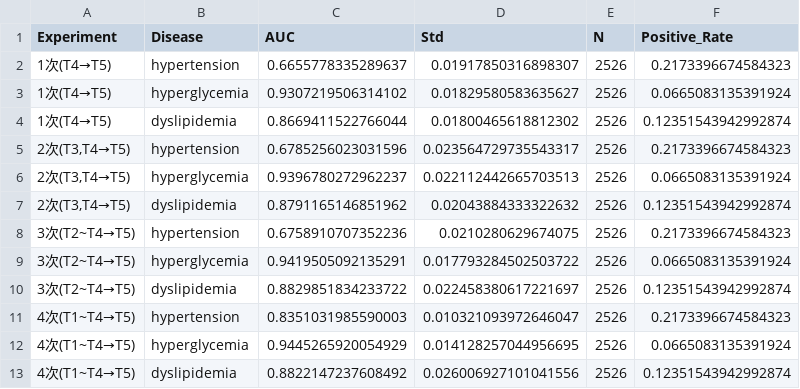
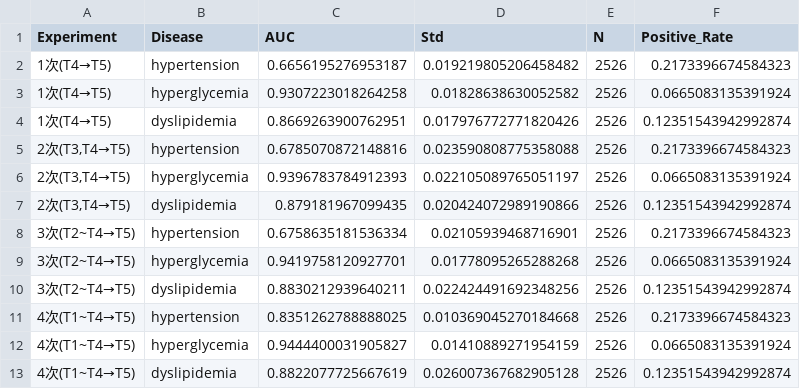
Before and after one commit to joechiboo/RiskPrediction-3H, a CSV file: results/checkup_frequency_experiment_results.csv, drawn as a sheet.

```diff
--- a/results/checkup_frequency_experiment_results.csv
+++ b/results/checkup_frequency_experiment_results.csv
@@ -1,13 +1,13 @@
 Experiment,Disease,AUC,Std,N,Positive_Rate
-1次(T4→T5),hypertension,0.6655778335289637,0.01917850316898307,2526,0.2173396674584323
-1次(T4→T5),hyperglycemia,0.9307219506314102,0.01829580583635627,2526,0.0665083135391924
-1次(T4→T5),dyslipidemia,0.8669411522766044,0.01800465618812302,2526,0.12351543942992874
-"2次(T3,T4→T5)",hypertension,0.6785256023031596,0.023564729735543317,2526,0.2173396674584323
-"2次(T3,T4→T5)",hyperglycemia,0.9396780272962237,0.022112442665703513,2526,0.0665083135391924
-"2次(T3,T4→T5)",dyslipidemia,0.8791165146851962,0.02043884333322632,2526,0.12351543942992874
-3次(T2~T4→T5),hypertension,0.6758910707352236,0.0210280629674075,2526,0.2173396674584323
-3次(T2~T4→T5),hyperglycemia,0.9419505092135291,0.017793284502503722,2526,0.0665083135391924
-3次(T2~T4→T5),dyslipidemia,0.8829851834233722,0.022458380617221697,2526,0.12351543942992874
-4次(T1~T4→T5),hypertension,0.8351031985590003,0.010321093972646047,2526,0.2173396674584323
-4次(T1~T4→T5),hyperglycemia,0.9445265920054929,0.014128257044956695,2526,0.0665083135391924
-4次(T1~T4→T5),dyslipidemia,0.8822147237608492,0.026006927101041556,2526,0.12351543942992874
+1次(T4→T5),hypertension,0.6656195276953187,0.019219805206458482,2526,0.2173396674584323
+1次(T4→T5),hyperglycemia,0.9307223018264258,0.01828638630052582,2526,0.0665083135391924
+1次(T4→T5),dyslipidemia,0.8669263900762951,0.017976772771820426,2526,0.12351543942992874
+"2次(T3,T4→T5)",hypertension,0.6785070872148816,0.023590808775358088,2526,0.2173396674584323
+"2次(T3,T4→T5)",hyperglycemia,0.9396783784912393,0.022105089765051197,2526,0.0665083135391924
+"2次(T3,T4→T5)",dyslipidemia,0.879181967099435,0.020424072989190866,2526,0.12351543942992874
+3次(T2~T4→T5),hypertension,0.6758635181536334,0.02105939468716901,2526,0.2173396674584323
+3次(T2~T4→T5),hyperglycemia,0.9419758120927701,0.01778095265288268,2526,0.0665083135391924
+3次(T2~T4→T5),dyslipidemia,0.8830212939640211,0.022424491692348256,2526,0.12351543942992874
+4次(T1~T4→T5),hypertension,0.8351262788888025,0.010369045270184668,2526,0.2173396674584323
+4次(T1~T4→T5),hyperglycemia,0.9444400031905827,0.01410889271954159,2526,0.0665083135391924
+4次(T1~T4→T5),dyslipidemia,0.8822077725667619,0.026007367682905128,2526,0.12351543942992874
```
Also changed, not shown: 11 other files.
